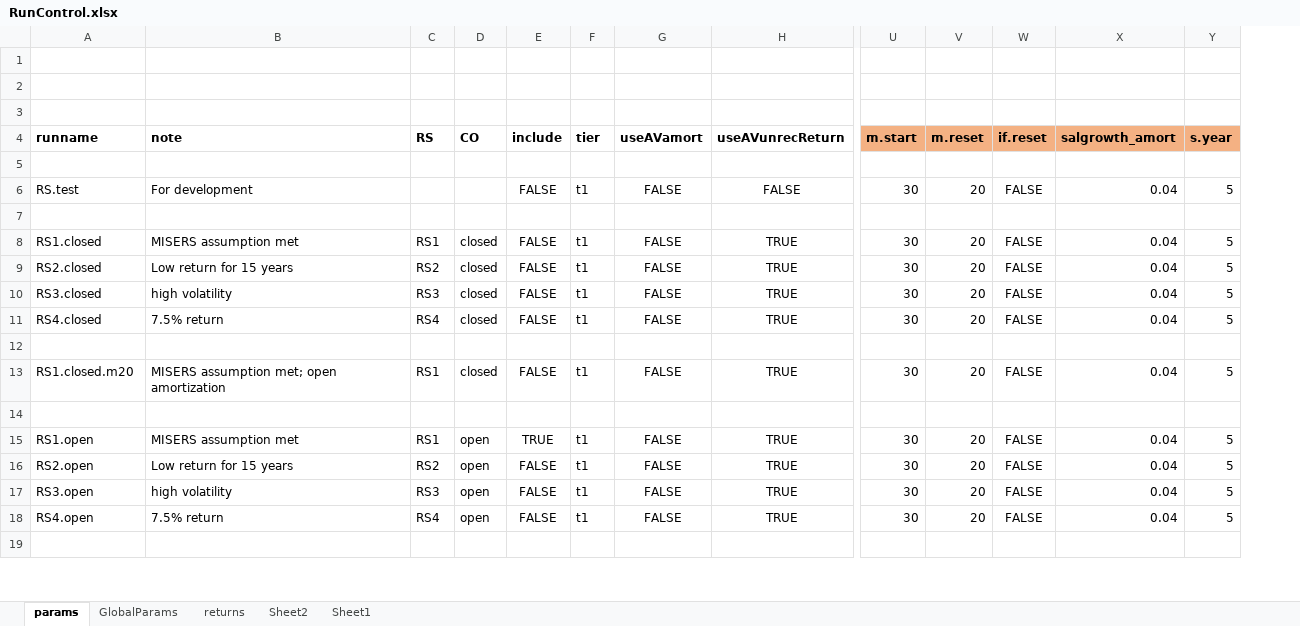
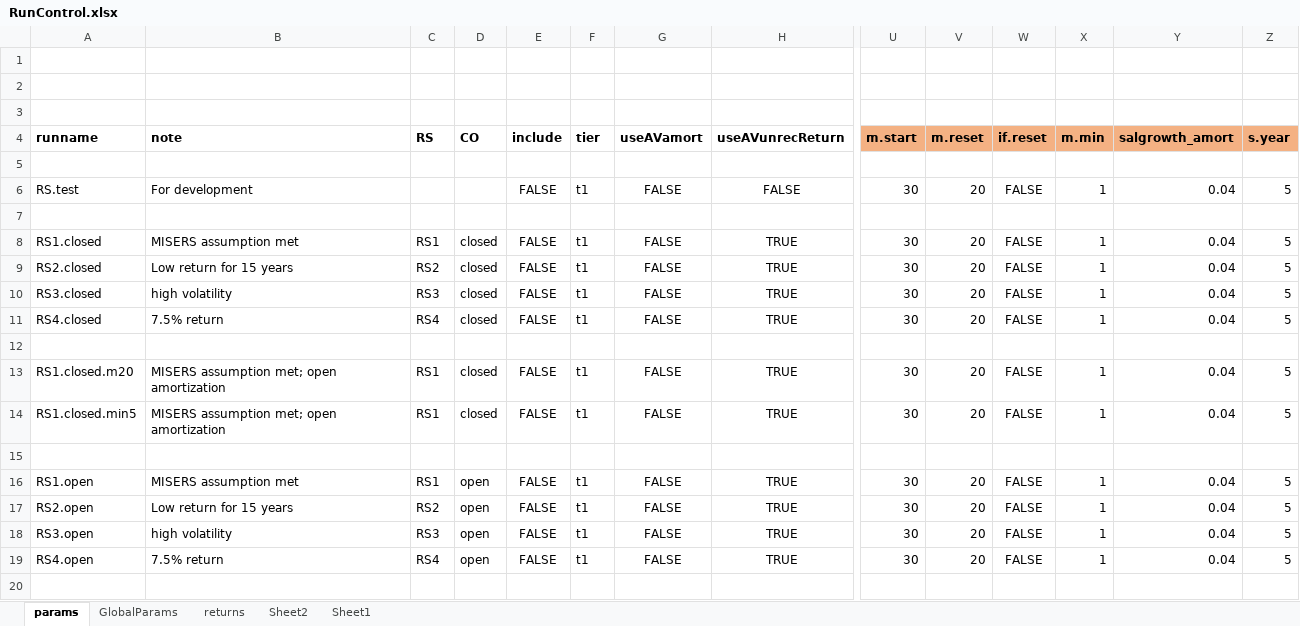
Before and after one commit to marshallpku/Model_MISERS, an Excel workbook: RunControl.xlsx, sheet params, drawn as a sheet; only a part is shown, gaps mark what is left out; values as stored, in another font and other column widths than the file's, no borders; charts and pictures not drawn; addresses are those after the commit; rows hold the shown columns only; the diff names each change by its address in the sheet, - before the commit and + after, or states it on an @@ line.

```diff
--- a/RunControl.xlsx (sheet params)
+++ b/RunControl.xlsx (sheet params)
+column X (m.min), rows 6-13: 1 |  | 1 | 1 | 1 | 1 |  | 1; rows 16-19: all 1
+row 14: RS1.closed.min5 | MISERS assumption met; open amortization | RS1 | closed | FALSE | t1 | FALSE | TRUE | 30 | 20 | FALSE | 1 | 0.04 | 5
-E16 (include): TRUE
+E16 (include): FALSE
```
Also changed, not shown: charts or pictures, 23 other files.
